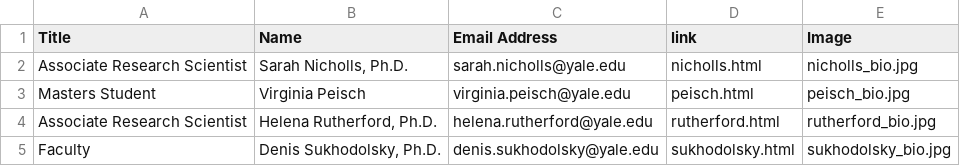
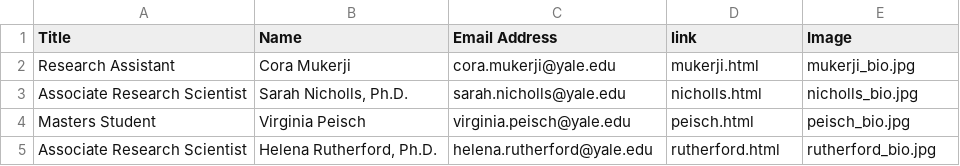
Before and after one commit to sindhri/yale-del, a CSV file: data/people_current2.csv, drawn as a sheet; removed rows and columns are numbered as before the commit, all else as after; the diff names each change by its address in the sheet, - before the commit and + after, or states it on an @@ line.

```diff
--- a/data/people_current2.csv
+++ b/data/people_current2.csv
+row 2: Research Assistant | Cora Mukerji | cora.mukerji@yale.edu | mukerji.html | mukerji_bio.jpg
-row 5: Faculty | Denis Sukhodolsky, Ph.D. | denis.sukhodolsky@yale.edu | sukhodolsky.html | sukhodolsky_bio.jpg
```
Also changed, not shown: data/people_current1.csv, data/people_current3.csv, 10 other files.
